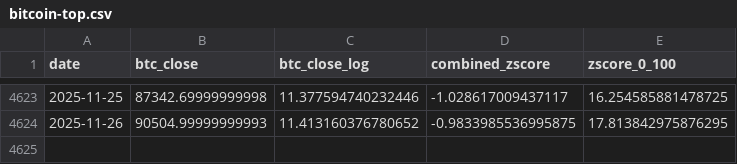
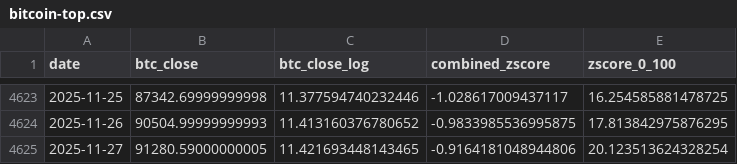
Before and after one commit to ZielCorny/bitcoin-top-landingpage, a CSV file: public/bitcoin-top.csv, drawn as a sheet; only a part is shown, gaps mark what is left out; the diff names each change by its address in the sheet, - before the commit and + after, or states it on an @@ line.

Commit message:
27.11.2025 updated

```diff
--- a/public/bitcoin-top.csv
+++ b/public/bitcoin-top.csv
+row 4625: 2025-11-27 | 91280.59000000005 | 11.421693448143465 | -0.9164181048944806 | 20.123513624328254
```
